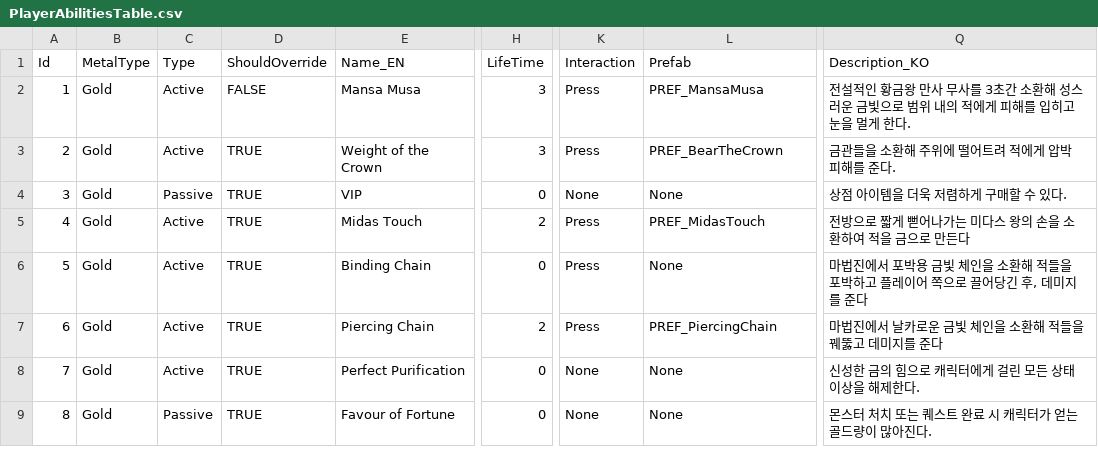
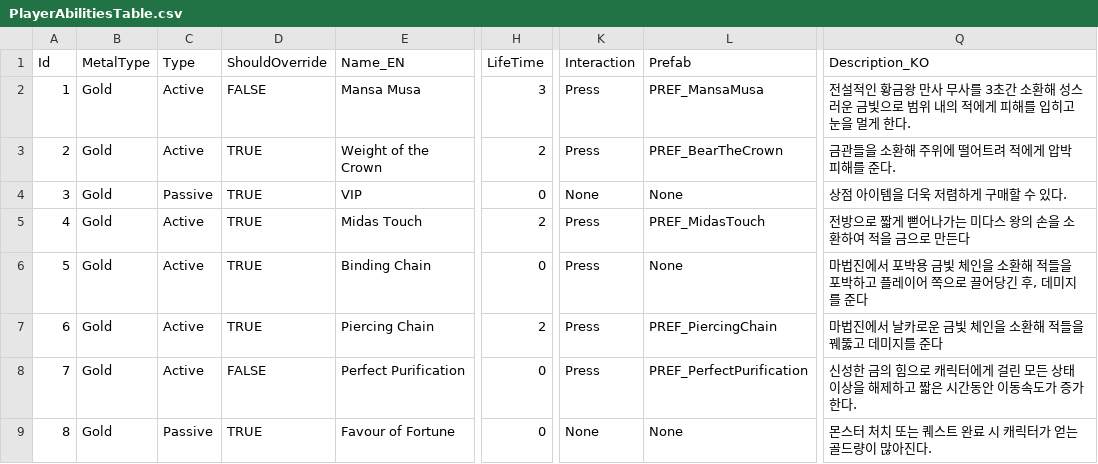
Before and after one commit to Haloqe/Project_Nabi, a CSV file: Assets/Tables/PlayerAbilitiesTable.csv, drawn as a sheet; only a part is shown, gaps mark what is left out; the diff names each change by its address in the sheet, - before the commit and + after, or states it on an @@ line.

Commit message:
feat: player status effects handling (root, slow), player buffs (movement/jump speed control, cleanse), add skill 'Perfect Purification', add constructors for structs, add NamedArrayAttribute

```diff
--- a/Assets/Tables/PlayerAbilitiesTable.csv
+++ b/Assets/Tables/PlayerAbilitiesTable.csv
-H3 (LifeTime): 3
+H3 (LifeTime): 2
-D8 (ShouldOverride): TRUE
+D8 (ShouldOverride): FALSE
-K8 (Interaction): None
+K8 (Interaction): Press
-L8 (Prefab): None
+L8 (Prefab): PREF_PerfectPurification
-Q8 (Description_KO): 신성한 금의 힘으로 캐릭터에게 걸린 모든 상태이상을 해제한다.
+Q8 (Description_KO): 신성한 금의 힘으로 캐릭터에게 걸린 모든 상태이상을 해제하고 짧은 시간동안 이동속도가 증가한다.
```
Also changed, not shown: 33 other files.
